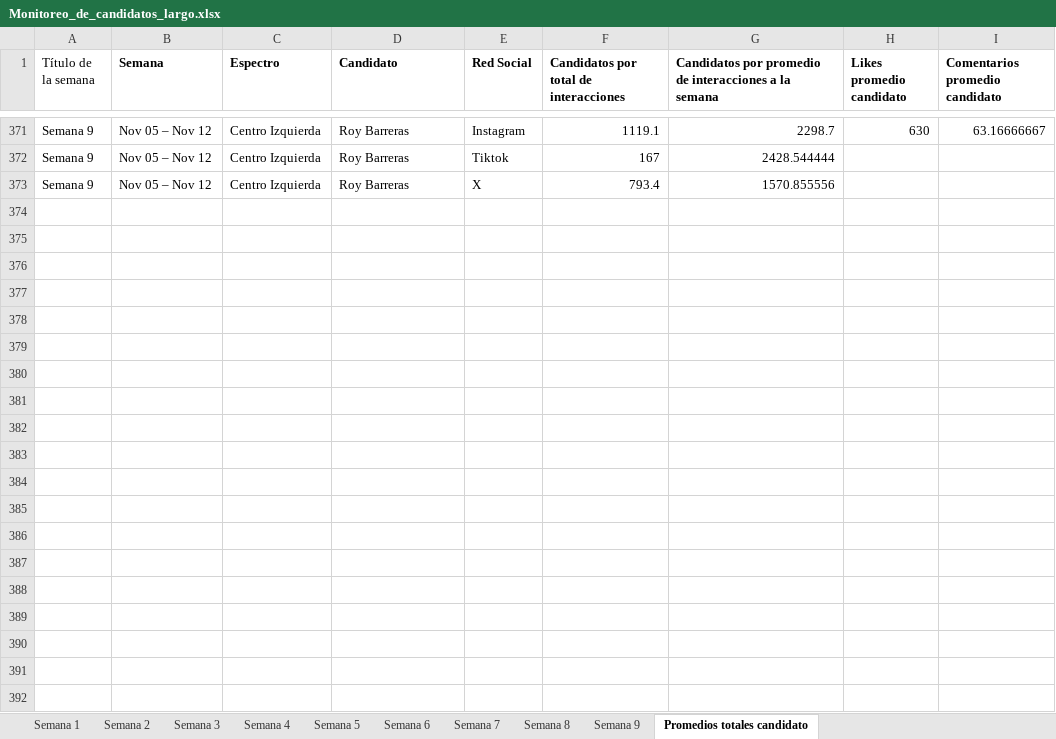
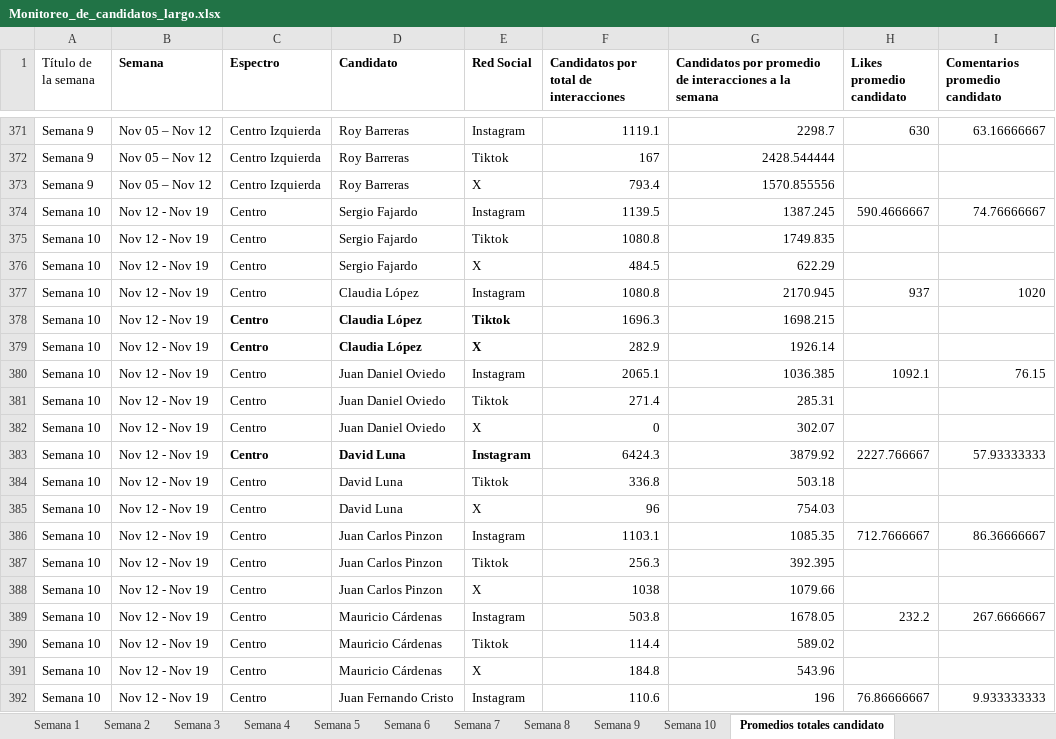
Before and after one commit to angelicamendeznova16-coder/Monitoreo-de-candidatos---Visor, an Excel workbook: Monitoreo_de_candidatos_largo.xlsx, sheet Promedios totales candidato, drawn as a sheet; only a part is shown, gaps mark what is left out; values as stored, in another font and other column widths than the file's, no borders; the diff covers the shown part only; the diff names each change by its address in the sheet, - before the commit and + after, or states it on an @@ line.

```diff
--- a/Monitoreo_de_candidatos_largo.xlsx (sheet Promedios totales candidato)
+++ b/Monitoreo_de_candidatos_largo.xlsx (sheet Promedios totales candidato)
+sheet tab: Semana 10
+row 374: Semana 10 | Nov 12 - Nov 19 | Centro | Sergio Fajardo | Instagram | 1139.5 | 1387.245 | 590.4666667 | 74.76666667
+row 375: Semana 10 | Nov 12 - Nov 19 | Centro | Sergio Fajardo | Tiktok | 1080.8 | 1749.835
+row 376: Semana 10 | Nov 12 - Nov 19 | Centro | Sergio Fajardo | X | 484.5 | 622.29
+row 377: Semana 10 | Nov 12 - Nov 19 | Centro | Claudia López | Instagram | 1080.8 | 2170.945 | 937 | 1020
+row 378: Semana 10 | Nov 12 - Nov 19 | Centro | Claudia López | Tiktok | 1696.3 | 1698.215
+row 379: Semana 10 | Nov 12 - Nov 19 | Centro | Claudia López | X | 282.9 | 1926.14
+row 380: Semana 10 | Nov 12 - Nov 19 | Centro | Juan Daniel Oviedo | Instagram | 2065.1 | 1036.385 | 1092.1 | 76.15
+row 381: Semana 10 | Nov 12 - Nov 19 | Centro | Juan Daniel Oviedo | Tiktok | 271.4 | 285.31
+row 382: Semana 10 | Nov 12 - Nov 19 | Centro | Juan Daniel Oviedo | X | 0 | 302.07
+row 383: Semana 10 | Nov 12 - Nov 19 | Centro | David Luna | Instagram | 6424.3 | 3879.92 | 2227.766667 | 57.93333333
+row 384: Semana 10 | Nov 12 - Nov 19 | Centro | David Luna | Tiktok | 336.8 | 503.18
+row 385: Semana 10 | Nov 12 - Nov 19 | Centro | David Luna | X | 96 | 754.03
+row 386: Semana 10 | Nov 12 - Nov 19 | Centro | Juan Carlos Pinzon | Instagram | 1103.1 | 1085.35 | 712.7666667 | 86.36666667
+row 387: Semana 10 | Nov 12 - Nov 19 | Centro | Juan Carlos Pinzon | Tiktok | 256.3 | 392.395
+row 388: Semana 10 | Nov 12 - Nov 19 | Centro | Juan Carlos Pinzon | X | 1038 | 1079.66
+row 389: Semana 10 | Nov 12 - Nov 19 | Centro | Mauricio Cárdenas | Instagram | 503.8 | 1678.05 | 232.2 | 267.6666667
+row 390: Semana 10 | Nov 12 - Nov 19 | Centro | Mauricio Cárdenas | Tiktok | 114.4 | 589.02
+row 391: Semana 10 | Nov 12 - Nov 19 | Centro | Mauricio Cárdenas | X | 184.8 | 543.96
+row 392: Semana 10 | Nov 12 - Nov 19 | Centro | Juan Fernando Cristo | Instagram | 110.6 | 196 | 76.86666667 | 9.933333333
```
Also changed, not shown: 23 added rows elsewhere in this sheet.
